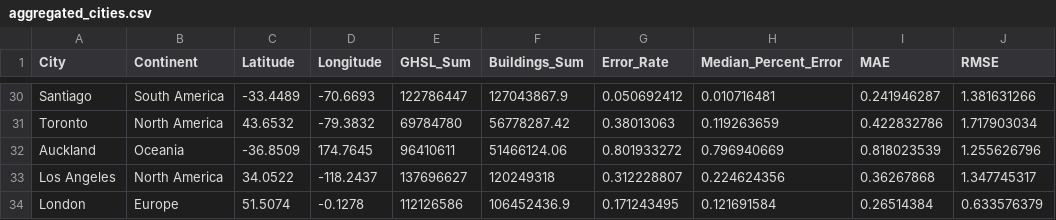
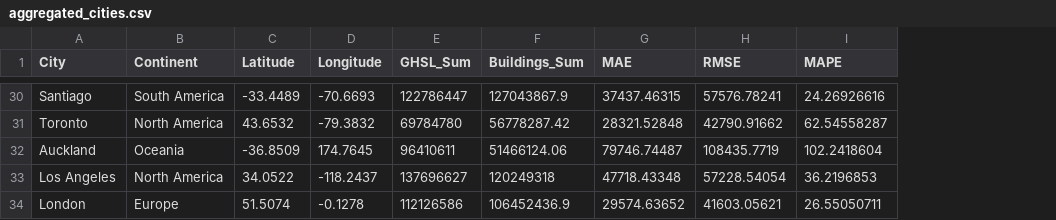
Before and after one commit to weiliw2/building_density_function, a CSV file: aggregated_cities.csv, drawn as a sheet; only a part is shown, gaps mark what is left out; removed rows and columns are numbered as before the commit, all else as after; the diff covers the shown part only; the diff names each change by its address in the sheet, - before the commit and + after, or states it on an @@ line.

```diff
--- a/aggregated_cities.csv
+++ b/aggregated_cities.csv
-column G (Error_Rate), rows 30-34: 0.050692412 | 0.38013063 | 0.801933272 | 0.312228807 | 0.171243495
-column H (Median_Percent_Error), rows 30-34: 0.010716481 | 0.119263659 | 0.796940669 | 0.224624356 | 0.121691584
+column I (MAPE), rows 30-34: 24.26926616 | 62.54558287 | 102.2418604 | 36.2196853 | 26.55050711
-G30 (MAE): 0.241946287
+G30 (MAE): 37437.46315
-H30 (RMSE): 1.381631266
+H30 (RMSE): 57576.78241
-G31 (MAE): 0.422832786
+G31 (MAE): 28321.52848
-H31 (RMSE): 1.717903034
+H31 (RMSE): 42790.91662
-G32 (MAE): 0.818023539
+G32 (MAE): 79746.74487
-H32 (RMSE): 1.255626796
+H32 (RMSE): 108435.7719
-G33 (MAE): 0.36267868
+G33 (MAE): 47718.43348
-H33 (RMSE): 1.347745317
+H33 (RMSE): 57228.54054
-G34 (MAE): 0.26514384
+G34 (MAE): 29574.63652
-H34 (RMSE): 0.633576379
+H34 (RMSE): 41603.05621
```
Also changed, not shown: 61 edited cells elsewhere in this file, 3 other files.
